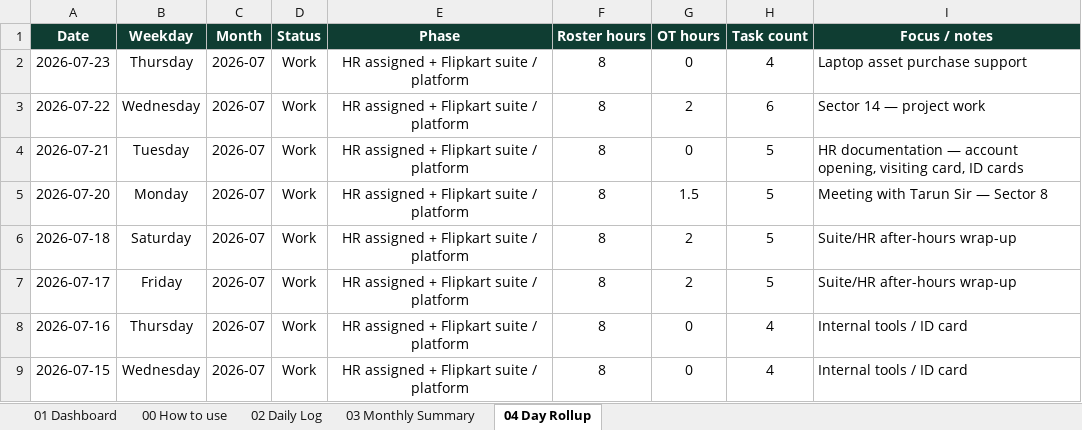
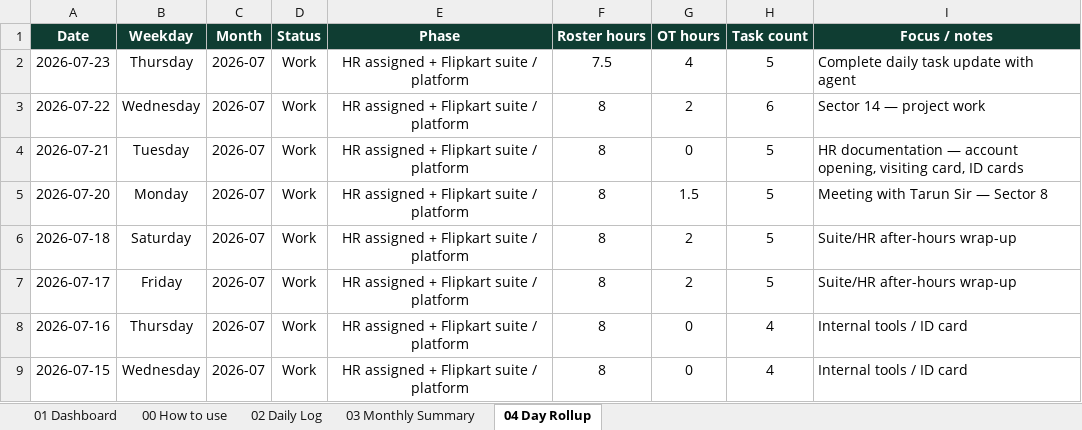
Before and after one commit to virrdhiman/flightpath-daily-work-tracker, an Excel workbook: exports/FlightPath_Daily_Work_2026-04-08_to_2026-07-23.xlsx, sheet 04 Day Rollup, drawn as a sheet; only a part is shown; values as stored, in another font and other column widths than the file's, no borders; table styles not drawn; the diff names each change by its address in the sheet, - before the commit and + after, or states it on an @@ line.

```diff
--- a/exports/FlightPath_Daily_Work_2026-04-08_to_2026-07-23.xlsx (sheet 04 Day Rollup)
+++ b/exports/FlightPath_Daily_Work_2026-04-08_to_2026-07-23.xlsx (sheet 04 Day Rollup)
-F2 (Roster hours): 8
+F2 (Roster hours): 7.5
-G2 (OT hours): 0
+G2 (OT hours): 4
-H2 (Task count): 4
+H2 (Task count): 5
-I2 (Focus / notes): Laptop asset purchase support
+I2 (Focus / notes): Complete daily task update with agent
```
Also changed, not shown: sheet 02 Daily Log, sheet 01 Dashboard, sheet 03 Monthly Summary, exports/FlightPath_Daily_Work_2026-07-23.xlsx, 4 other files.
